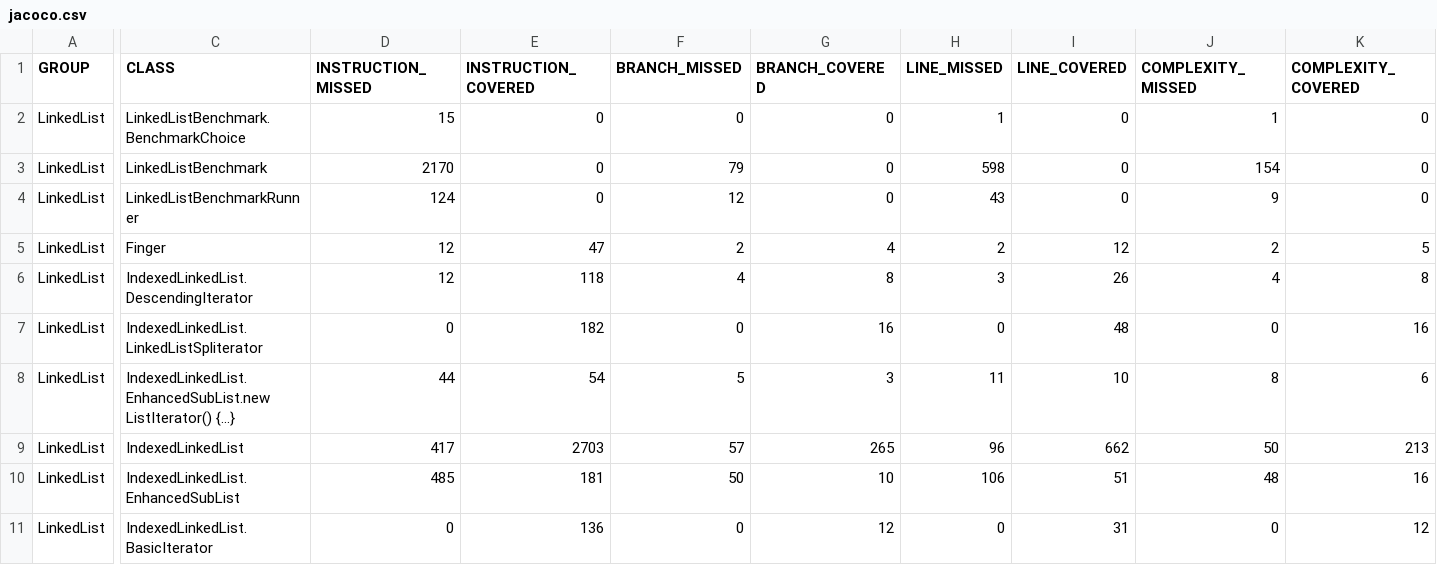
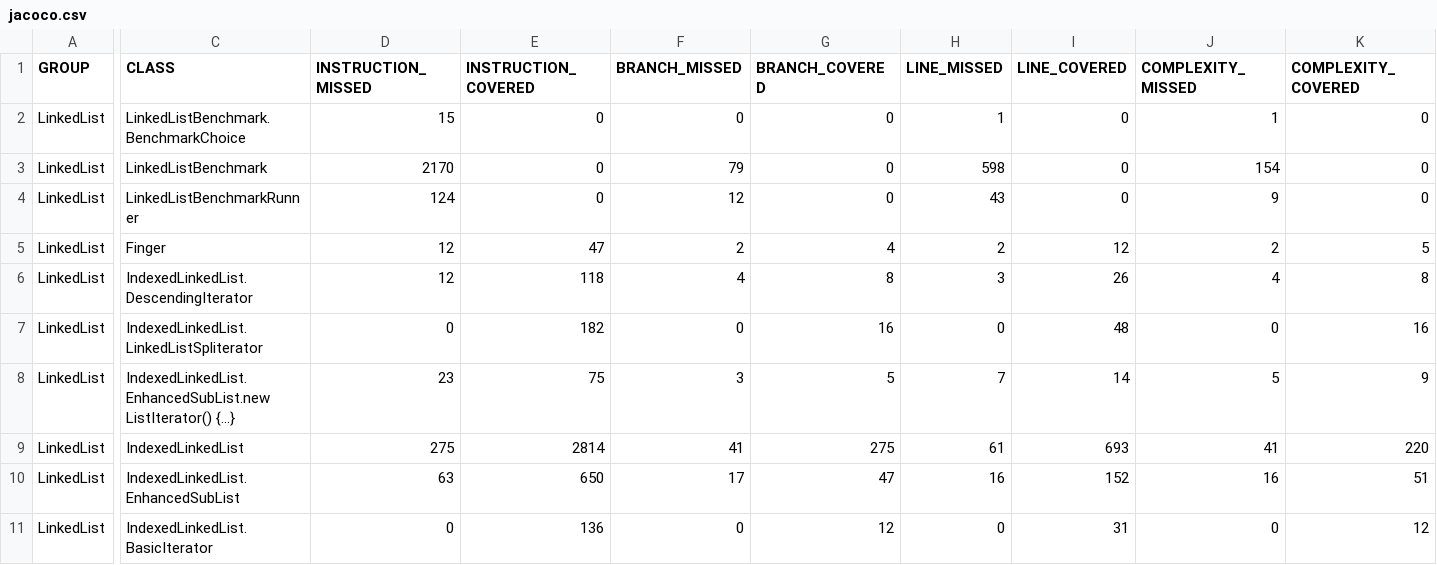
Before and after one commit to coderodde/coderodde.github.io, a CSV file: jacoco/IndexedLinkedList/jacoco.csv, drawn as a sheet; only a part is shown, gaps mark what is left out; the diff covers the shown part only; the diff names each change by its address in the sheet, - before the commit and + after, or states it on an @@ line.

```diff
--- a/jacoco/IndexedLinkedList/jacoco.csv
+++ b/jacoco/IndexedLinkedList/jacoco.csv
-D8 (INSTRUCTION_MISSED): 44
+D8 (INSTRUCTION_MISSED): 23
-E8 (INSTRUCTION_COVERED): 54
+E8 (INSTRUCTION_COVERED): 75
-F8 (BRANCH_MISSED): 5
+F8 (BRANCH_MISSED): 3
-G8 (BRANCH_COVERED): 3
+G8 (BRANCH_COVERED): 5
-H8 (LINE_MISSED): 11
+H8 (LINE_MISSED): 7
-I8 (LINE_COVERED): 10
+I8 (LINE_COVERED): 14
-J8 (COMPLEXITY_MISSED): 8
+J8 (COMPLEXITY_MISSED): 5
-K8 (COMPLEXITY_COVERED): 6
+K8 (COMPLEXITY_COVERED): 9
-D9 (INSTRUCTION_MISSED): 417
+D9 (INSTRUCTION_MISSED): 275
-E9 (INSTRUCTION_COVERED): 2703
+E9 (INSTRUCTION_COVERED): 2814
-F9 (BRANCH_MISSED): 57
+F9 (BRANCH_MISSED): 41
-G9 (BRANCH_COVERED): 265
+G9 (BRANCH_COVERED): 275
-H9 (LINE_MISSED): 96
+H9 (LINE_MISSED): 61
-I9 (LINE_COVERED): 662
+I9 (LINE_COVERED): 693
-J9 (COMPLEXITY_MISSED): 50
+J9 (COMPLEXITY_MISSED): 41
-K9 (COMPLEXITY_COVERED): 213
+K9 (COMPLEXITY_COVERED): 220
-D10 (INSTRUCTION_MISSED): 485
+D10 (INSTRUCTION_MISSED): 63
-E10 (INSTRUCTION_COVERED): 181
+E10 (INSTRUCTION_COVERED): 650
-F10 (BRANCH_MISSED): 50
+F10 (BRANCH_MISSED): 17
-G10 (BRANCH_COVERED): 10
+G10 (BRANCH_COVERED): 47
-H10 (LINE_MISSED): 106
+H10 (LINE_MISSED): 16
-I10 (LINE_COVERED): 51
+I10 (LINE_COVERED): 152
-J10 (COMPLEXITY_MISSED): 48
+J10 (COMPLEXITY_MISSED): 16
-K10 (COMPLEXITY_COVERED): 16
+K10 (COMPLEXITY_COVERED): 51
```
Also changed, not shown: 14 edited cells elsewhere in this file, 14 other files.
